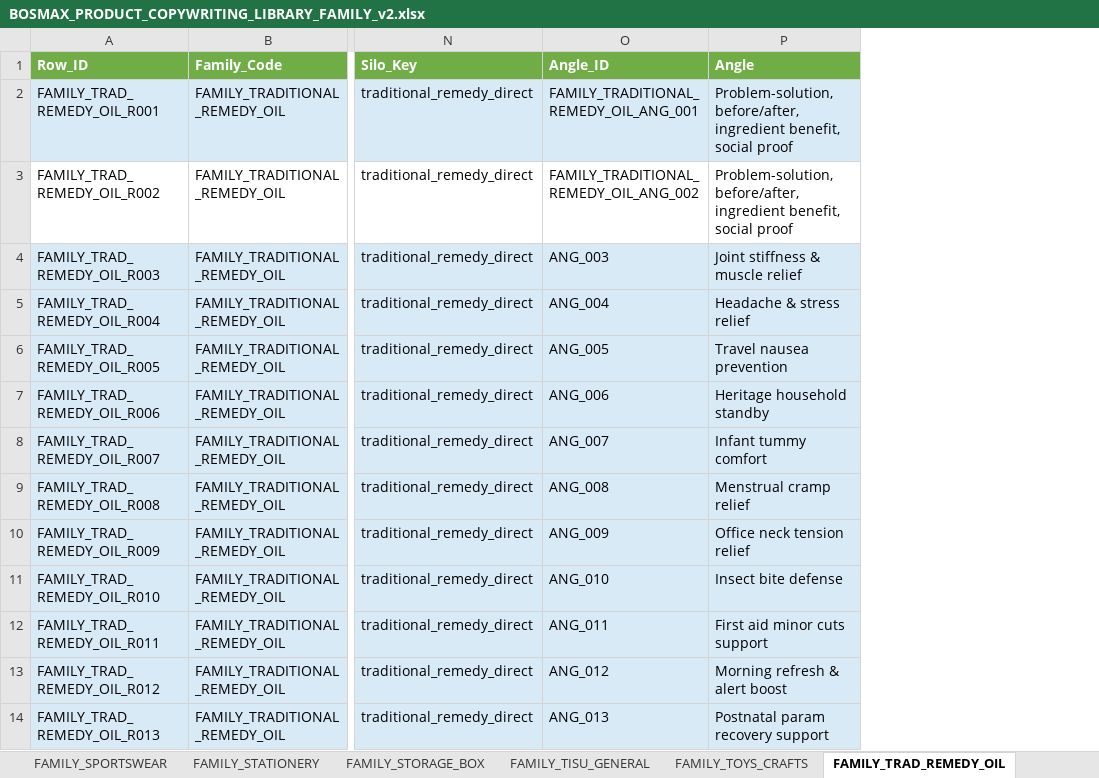
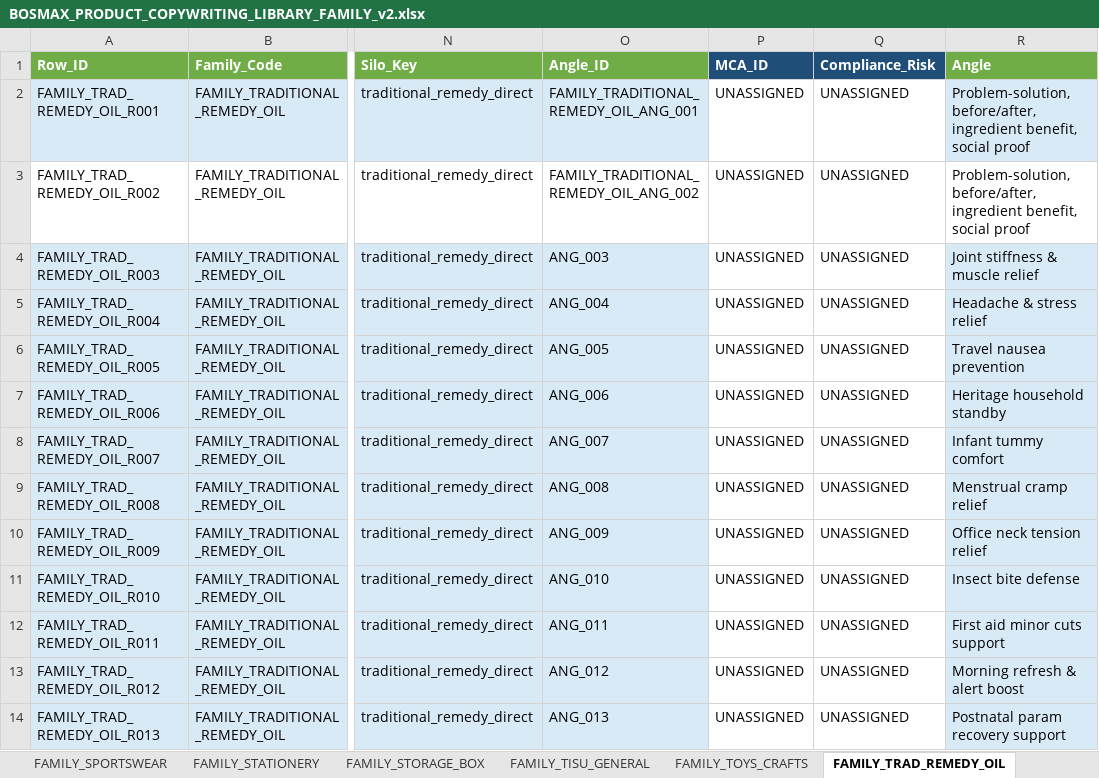
Before and after one commit to farisdatosheikh/bosmax-agents, an Excel workbook: BOSMAX_PRODUCT_COPYWRITING_LIBRARY_FAMILY_v2.xlsx, sheet FAMILY_TRAD_REMEDY_OIL, drawn as a sheet; only a part is shown, gaps mark what is left out; values as stored, in another font and other column widths than the file's, no borders; the diff names each change by its address in the sheet, - before the commit and + after, or states it on an @@ line.

```diff
--- a/BOSMAX_PRODUCT_COPYWRITING_LIBRARY_FAMILY_v2.xlsx (sheet FAMILY_TRAD_REMEDY_OIL)
+++ b/BOSMAX_PRODUCT_COPYWRITING_LIBRARY_FAMILY_v2.xlsx (sheet FAMILY_TRAD_REMEDY_OIL)
+column P (MCA_ID), rows 2-14: all UNASSIGNED
+column Q (Compliance_Risk), rows 2-14: all UNASSIGNED
```
Also changed, not shown: sheet PRODUCT_MW_CAP_BURUNG, 6 other files.
